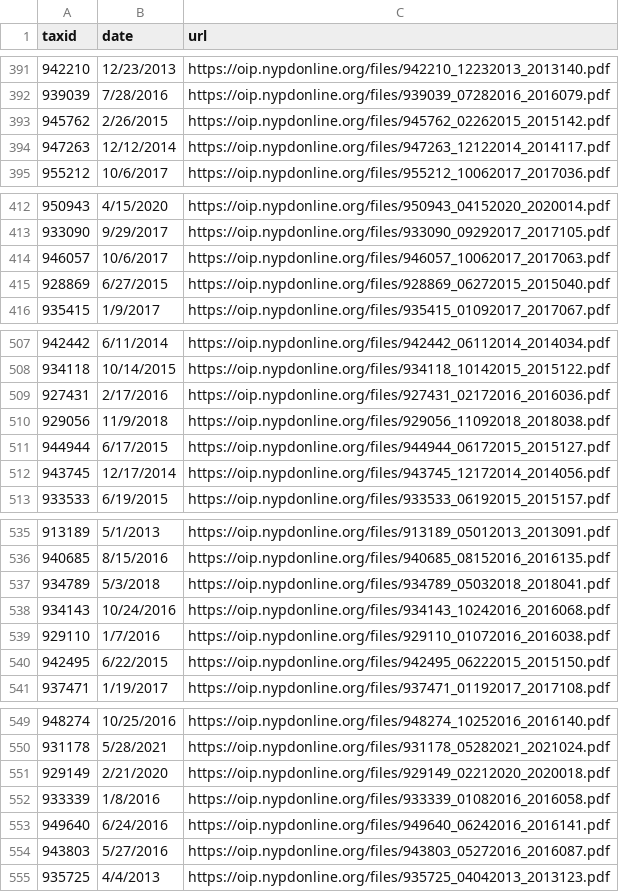
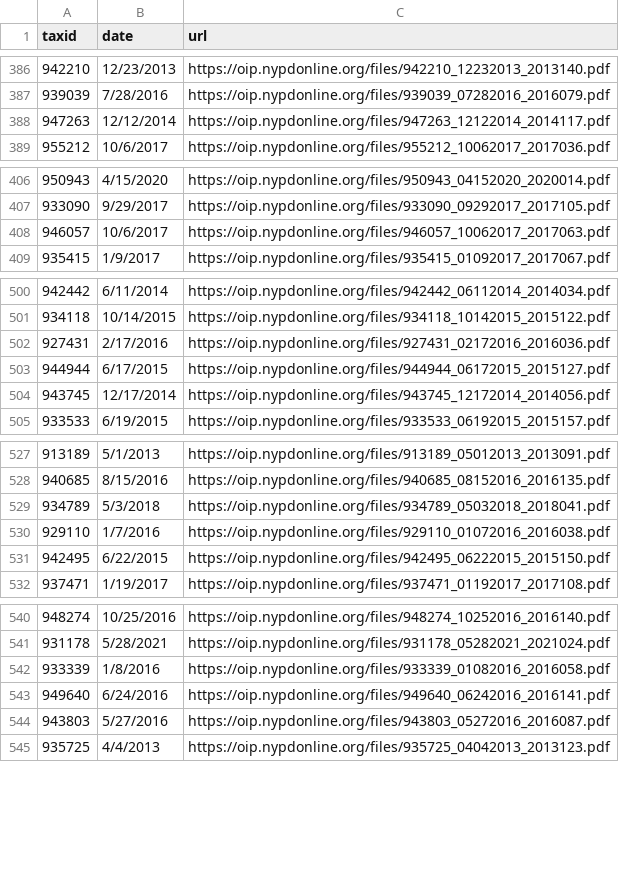
Before and after one commit to ryanwatkins/nypd-officer-profiles, a CSV file: documents.csv, drawn as a sheet; only a part is shown, gaps mark what is left out; the diff covers the shown part only.

```diff
--- a/documents.csv
+++ b/documents.csv
@@ -392,3 +387,2 @@ taxid,date,url
 939039,7/28/2016,https://oip.nypdonline.org/files/939039_07282016_2016079.pdf
-945762,2/26/2015,https://oip.nypdonline.org/files/945762_02262015_2015142.pdf
 947263,12/12/2014,https://oip.nypdonline.org/files/947263_12122014_2014117.pdf
@@ -414,3 +408,2 @@ taxid,date,url
 946057,10/6/2017,https://oip.nypdonline.org/files/946057_10062017_2017063.pdf
-928869,6/27/2015,https://oip.nypdonline.org/files/928869_06272015_2015040.pdf
 935415,1/9/2017,https://oip.nypdonline.org/files/935415_01092017_2017067.pdf
@@ -509,3 +502,2 @@ taxid,date,url
 927431,2/17/2016,https://oip.nypdonline.org/files/927431_02172016_2016036.pdf
-929056,11/9/2018,https://oip.nypdonline.org/files/929056_11092018_2018038.pdf
 944944,6/17/2015,https://oip.nypdonline.org/files/944944_06172015_2015127.pdf
@@ -537,3 +529,2 @@ taxid,date,url
 934789,5/3/2018,https://oip.nypdonline.org/files/934789_05032018_2018041.pdf
-934143,10/24/2016,https://oip.nypdonline.org/files/934143_10242016_2016068.pdf
 929110,1/7/2016,https://oip.nypdonline.org/files/929110_01072016_2016038.pdf
@@ -550,3 +541,2 @@ taxid,date,url
 931178,5/28/2021,https://oip.nypdonline.org/files/931178_05282021_2021024.pdf
-929149,2/21/2020,https://oip.nypdonline.org/files/929149_02212020_2020018.pdf
 933339,1/8/2016,https://oip.nypdonline.org/files/933339_01082016_2016058.pdf
```
Also changed, not shown: 1 added row and 6 removed rows elsewhere in this file, 29 other files.
